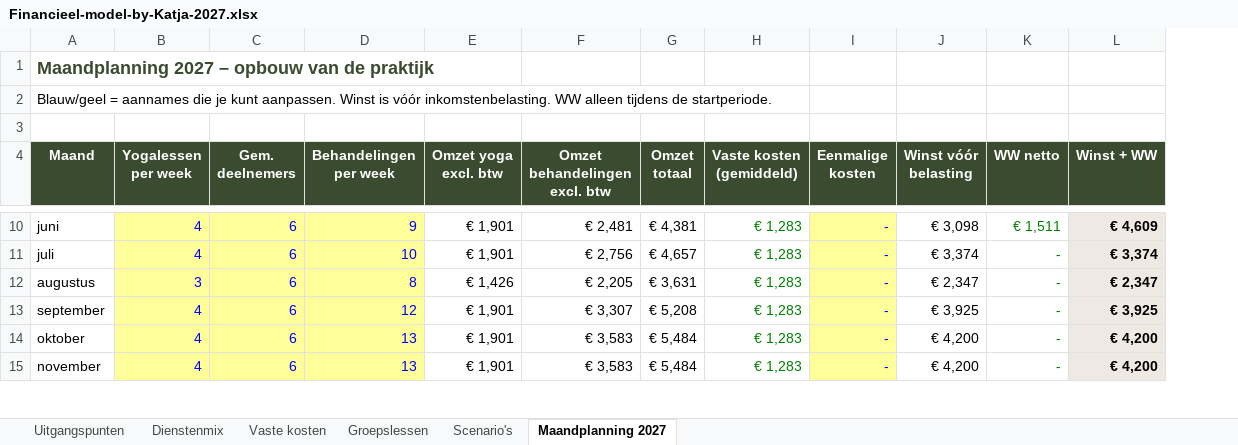
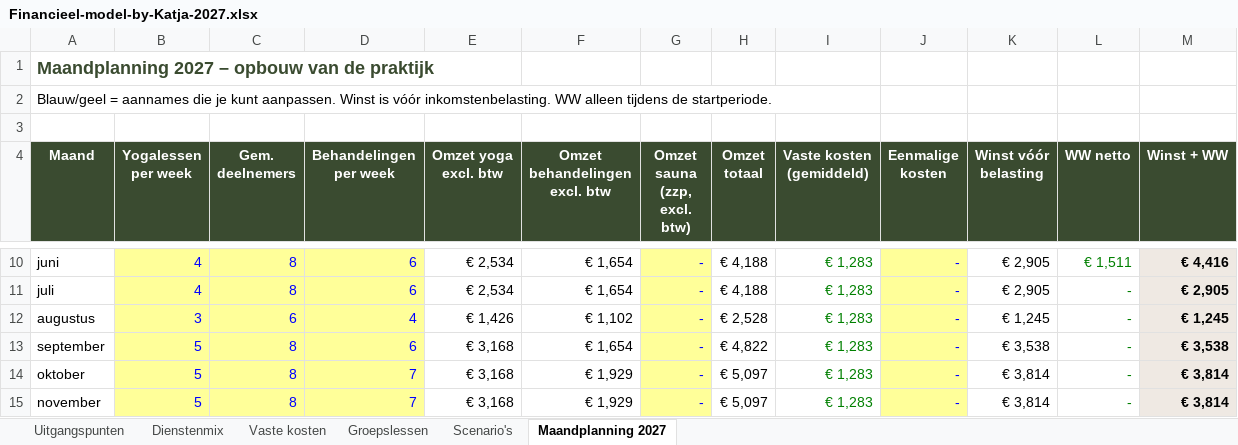
Before and after one commit to katjaquensel-lang/My-Business-Folder, an Excel workbook: finanzplan/Financieel-model-by-Katja-2027.xlsx, sheet Maandplanning 2027, drawn as a sheet; only a part is shown, gaps mark what is left out; values as stored, in another font and other column widths than the file's, no borders; addresses are those after the commit; the diff covers the shown part only; the diff names each change by its address in the sheet, - before the commit and + after, or states it on an @@ line.

```diff
--- a/finanzplan/Financieel-model-by-Katja-2027.xlsx (sheet Maandplanning 2027)
+++ b/finanzplan/Financieel-model-by-Katja-2027.xlsx (sheet Maandplanning 2027)
+column G (Omzet sauna (zzp, excl. btw)), rows 10-15: all -
-C10:C11 (Gem. deelnemers): 6
+C10:C11 (Gem. deelnemers): 8
-D10 (Behandelingen per week): 9
+D10 (Behandelingen per week): 6
-E10:E11 (Omzet yoga excl. btw): € 1,901
+E10:E11 (Omzet yoga excl. btw): € 2,534
-F10 (Omzet behandelingen excl. btw): € 2,481
+F10 (Omzet behandelingen excl. btw): € 1,654
-H10 (Omzet totaal): € 4,381
+H10 (Omzet totaal): € 4,188
-K10 (Winst vóór belasting): € 3,098
+K10 (Winst vóór belasting): € 2,905
-M10 (Winst + WW): € 4,609
+M10 (Winst + WW): € 4,416
-D11 (Behandelingen per week): 10
+D11 (Behandelingen per week): 6
-F11 (Omzet behandelingen excl. btw): € 2,756
+F11 (Omzet behandelingen excl. btw): € 1,654
-H11 (Omzet totaal): € 4,657
+H11 (Omzet totaal): € 4,188
-K11 (Winst vóór belasting): € 3,374
+K11 (Winst vóór belasting): € 2,905
-M11 (Winst + WW): € 3,374
+M11 (Winst + WW): € 2,905
-D12 (Behandelingen per week): 8
+D12 (Behandelingen per week): 4
-F12 (Omzet behandelingen excl. btw): € 2,205
+F12 (Omzet behandelingen excl. btw): € 1,102
-H12 (Omzet totaal): € 3,631
+H12 (Omzet totaal): € 2,528
-K12 (Winst vóór belasting): € 2,347
+K12 (Winst vóór belasting): € 1,245
-M12 (Winst + WW): € 2,347
+M12 (Winst + WW): € 1,245
-B13:B15 (Yogalessen per week): 4
+B13:B15 (Yogalessen per week): 5
-C13:C15 (Gem. deelnemers): 6
+C13:C15 (Gem. deelnemers): 8
-D13 (Behandelingen per week): 12
+D13 (Behandelingen per week): 6
-E13:E15 (Omzet yoga excl. btw): € 1,901
+E13:E15 (Omzet yoga excl. btw): € 3,168
-F13 (Omzet behandelingen excl. btw): € 3,307
+F13 (Omzet behandelingen excl. btw): € 1,654
-H13 (Omzet totaal): € 5,208
+H13 (Omzet totaal): € 4,822
-K13 (Winst vóór belasting): € 3,925
+K13 (Winst vóór belasting): € 3,538
-M13 (Winst + WW): € 3,925
+M13 (Winst + WW): € 3,538
-D14:D15 (Behandelingen per week): 13
+D14:D15 (Behandelingen per week): 7
-F14:F15 (Omzet behandelingen excl. btw): € 3,583
+F14:F15 (Omzet behandelingen excl. btw): € 1,929
-H14:H15 (Omzet totaal): € 5,484
+H14:H15 (Omzet totaal): € 5,097
-K14:K15 (Winst vóór belasting): € 4,200
+K14:K15 (Winst vóór belasting): € 3,814
-M14:M15 (Winst + WW): € 4,200
+M14:M15 (Winst + WW): € 3,814
```
Also changed, not shown: 4 added rows, 1 removed row and 42 edited cells elsewhere in this sheet, sheet Scenario's, sheet Groepslessen, formulas that keep their value, 1 other file.
